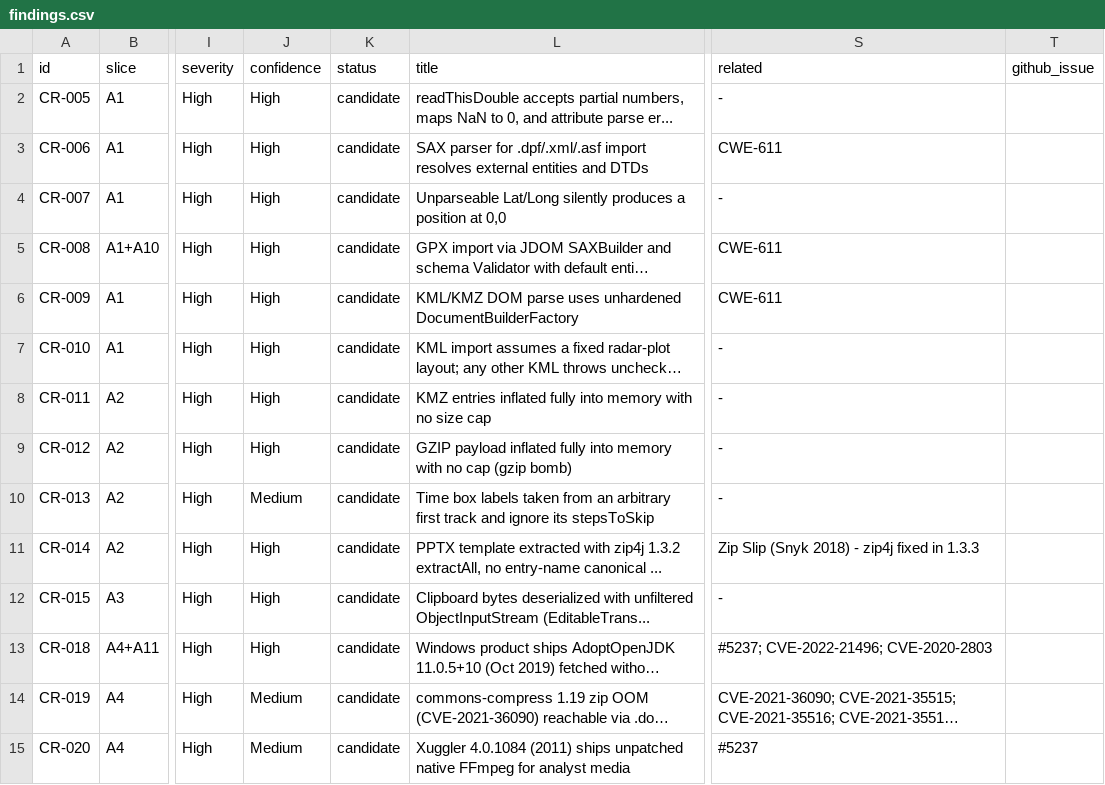
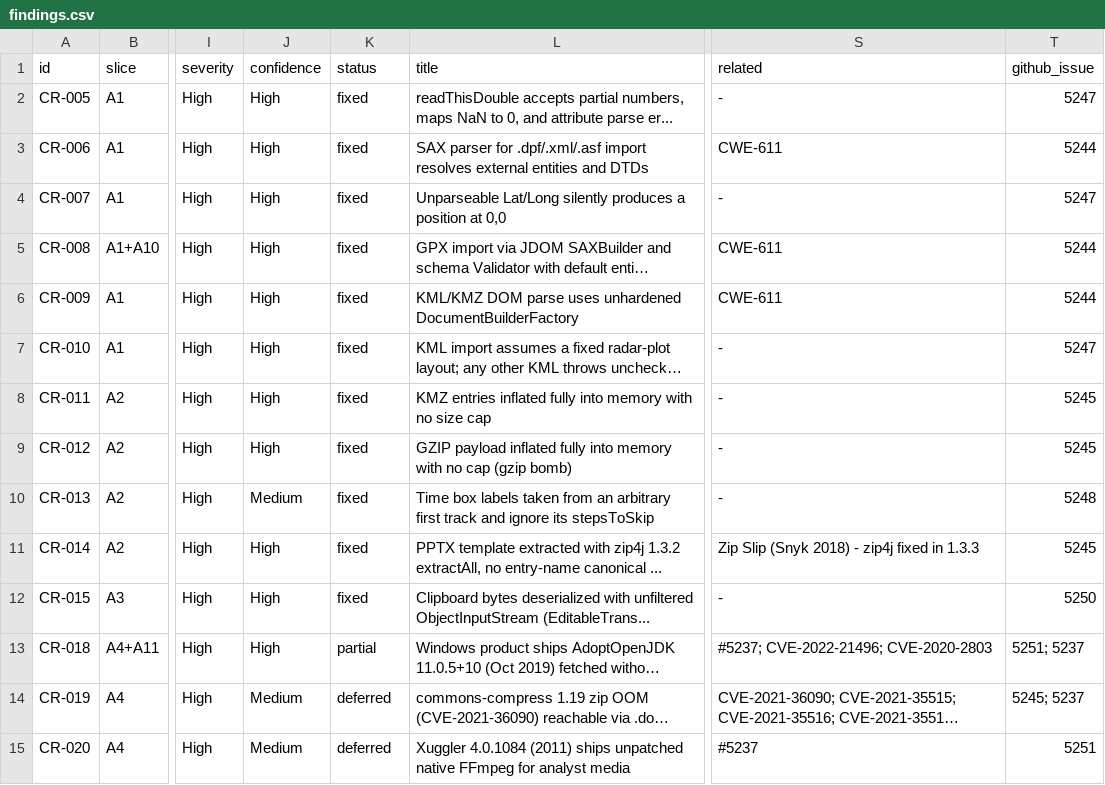
Before and after one commit to debrief/debrief, a CSV file: docs/code-review/findings.csv, drawn as a sheet; only a part is shown, gaps mark what is left out; long unchanged cells end in …; the diff covers the shown part only; the diff names each change by its address in the sheet, - before the commit and + after, or states it on an @@ line.

```diff
--- a/docs/code-review/findings.csv
+++ b/docs/code-review/findings.csv
-K2:K12 (status): candidate
+K2:K12 (status): fixed
-T2 (github_issue): (empty)
+T2 (github_issue): 5247
-T3 (github_issue): (empty)
+T3 (github_issue): 5244
-T4 (github_issue): (empty)
+T4 (github_issue): 5247
-T5:T6 (github_issue): (empty)
+T5:T6 (github_issue): 5244
-T7 (github_issue): (empty)
+T7 (github_issue): 5247
-T8:T9 (github_issue): (empty)
+T8:T9 (github_issue): 5245
-T10 (github_issue): (empty)
+T10 (github_issue): 5248
-T11 (github_issue): (empty)
+T11 (github_issue): 5245
-T12 (github_issue): (empty)
+T12 (github_issue): 5250
-K13 (status): candidate
+K13 (status): partial
-T13 (github_issue): (empty)
+T13 (github_issue): 5251; 5237
-K14:K15 (status): candidate
+K14:K15 (status): deferred
-T14 (github_issue): (empty)
+T14 (github_issue): 5245; 5237
-T15 (github_issue): (empty)
+T15 (github_issue): 5251
```
Also changed, not shown: 50 edited cells elsewhere in this file, 1 other file.
